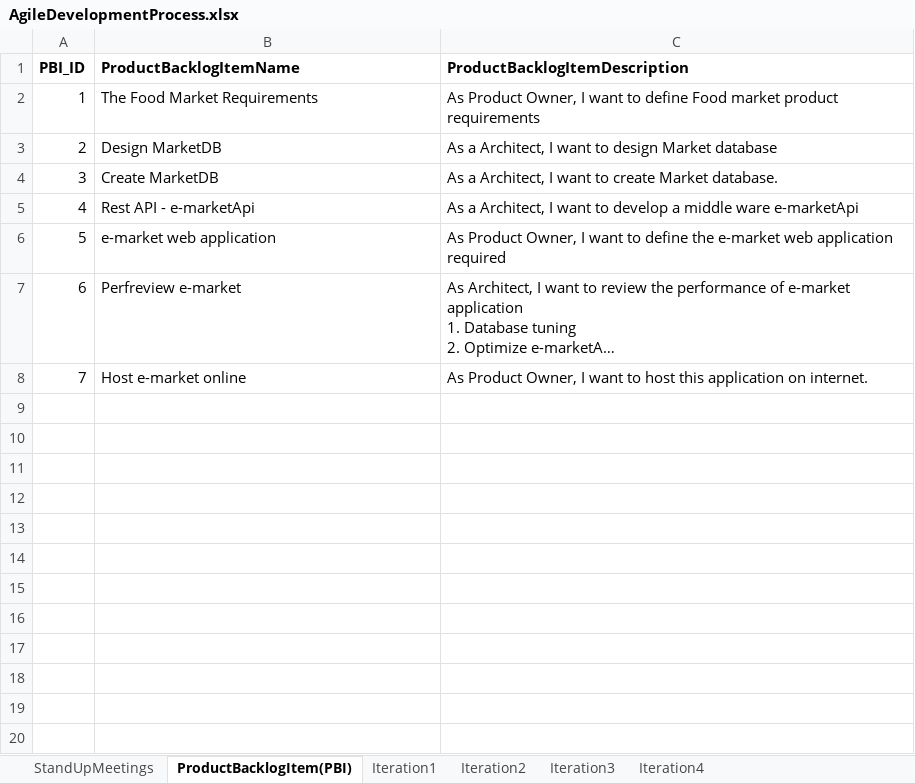
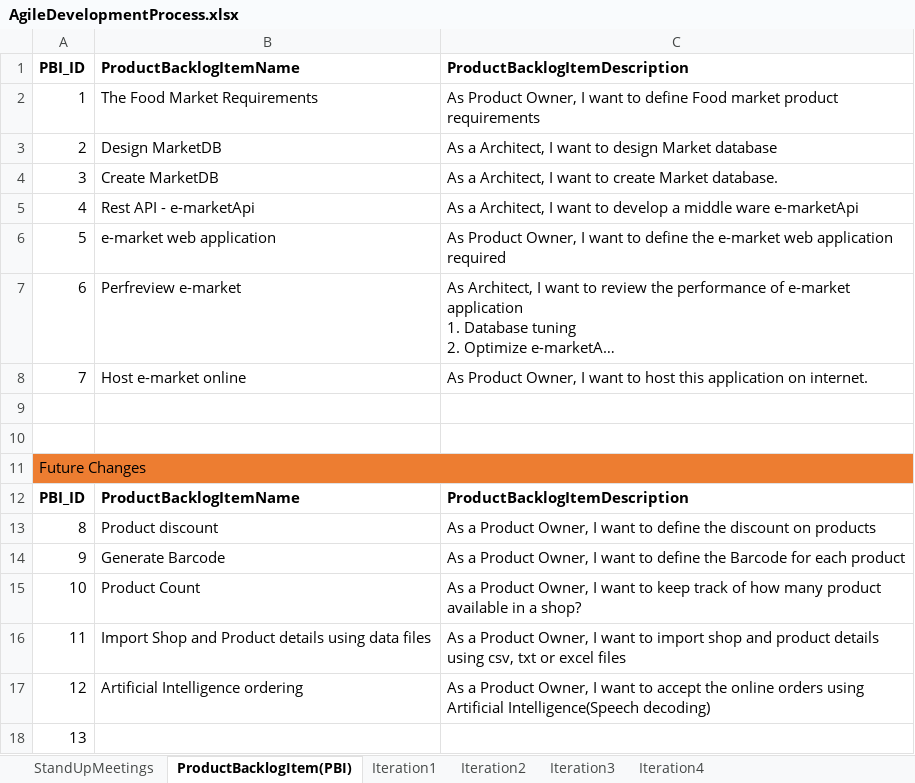
Before and after one commit to natarajbp1/MarketProject_Documents, an Excel workbook: AgileDevelopmentProcess.xlsx, sheet ProductBacklogItem(PBI), drawn as a sheet; long unchanged cells end in …; values as stored, in another font and other column widths than the file's, no borders; the diff names each change by its address in the sheet, - before the commit and + after, or states it on an @@ line.

```diff
--- a/AgileDevelopmentProcess.xlsx (sheet ProductBacklogItem(PBI))
+++ b/AgileDevelopmentProcess.xlsx (sheet ProductBacklogItem(PBI))
+row 9: (empty)
+row 10: (empty)
+row 11: Future Changes
+row 12: PBI_ID | ProductBacklogItemName | ProductBacklogItemDescription
+row 13: 8 | Product discount | As a Product Owner, I want to define the discount on products
+row 14: 9 | Generate Barcode | As a Product Owner, I want to define the Barcode for each product
+row 15: 10 | Product Count | As a Product Owner, I want to keep track of how many product available in a shop?
+row 16: 11 | Import Shop and Product details using data files | As a Product Owner, I want to import shop and product details using csv, txt or excel files
+row 17: 12 | Artificial Intelligence ordering | As a Product Owner, I want to accept the online orders using Artificial Intelligence(Speech decoding)
+row 18: 13
```
Also changed, not shown: sheet Iteration1.
